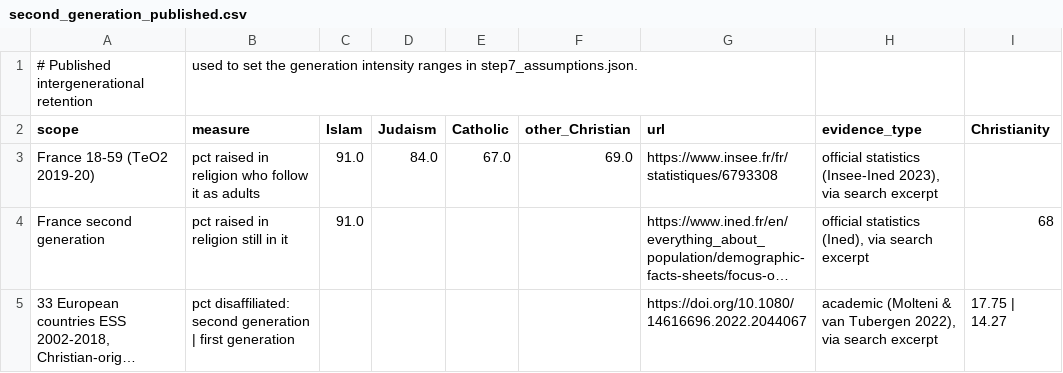
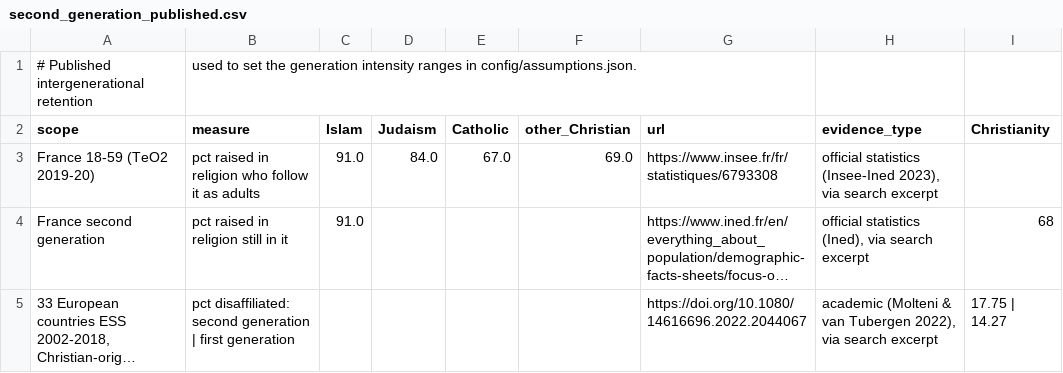
Before and after one commit to FLICK11-hash/religion_world_map_predictor, a CSV file: inputs/second_generation_published.csv, drawn as a sheet; long unchanged cells end in ….

```diff
--- a/inputs/second_generation_published.csv
+++ b/inputs/second_generation_published.csv
@@ -1,2 +1,2 @@
-# Published intergenerational retention, used to set the generation intensity ranges in step7_assumptions.json.
+# Published intergenerational retention, used to set the generation intensity ranges in config/assumptions.json.
 scope,measure,Islam,Judaism,Catholic,other_Christian,url,evidence_type,Christianity
```
Also changed, not shown: inputs/migrant_religion_published.csv, inputs/published_reference_figures.csv, 11 other files.
